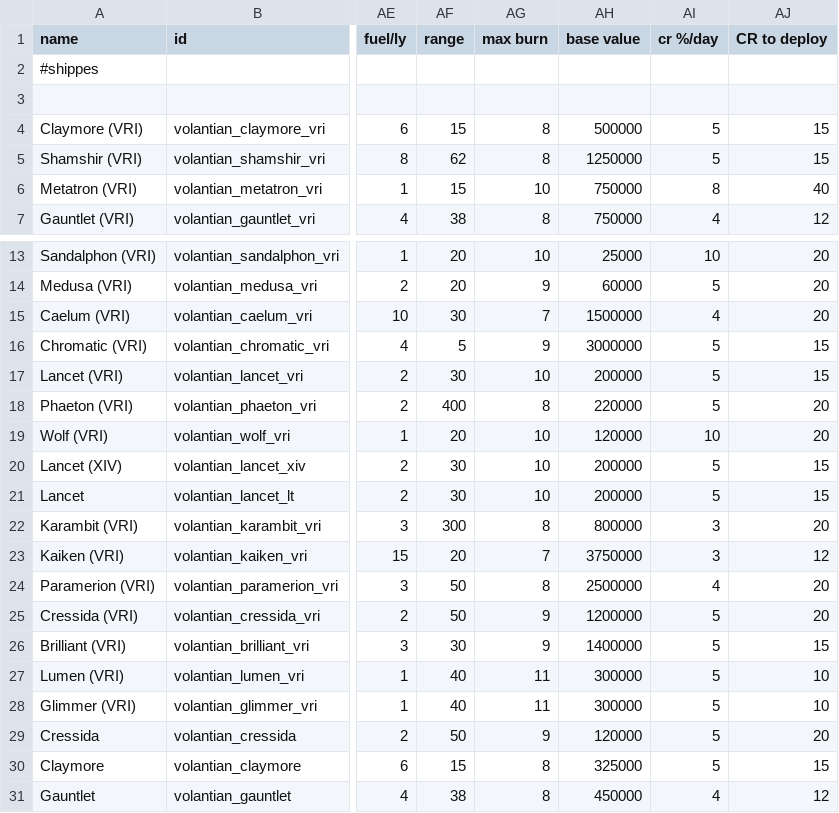
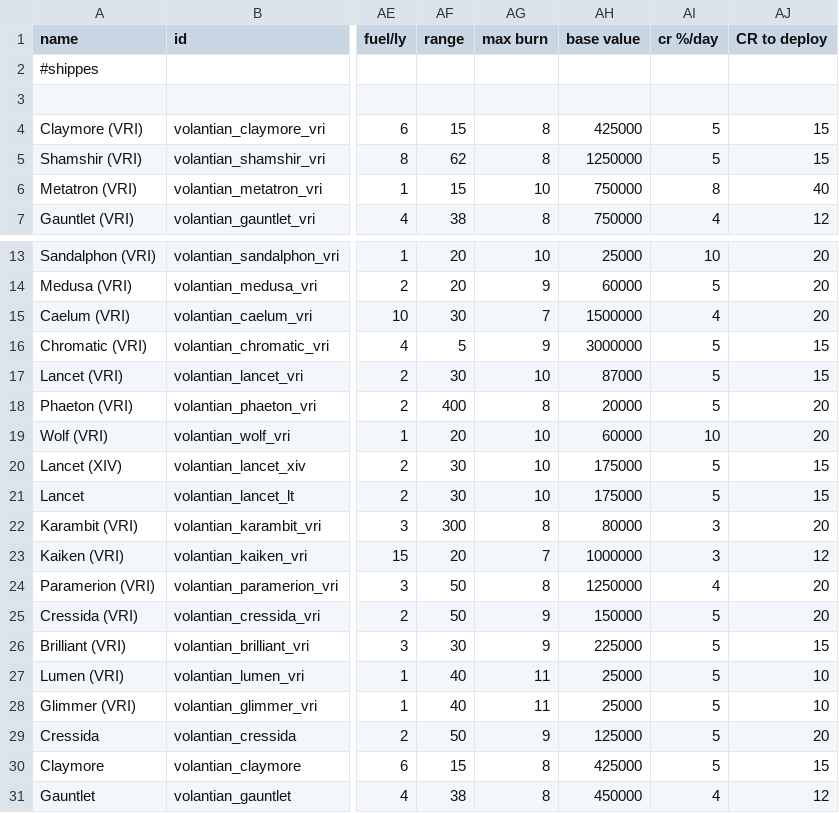
Before and after one commit to TouchOfVanilla/Volantian-Starsector-Mod, a CSV file: data/hulls/ship_data.csv, drawn as a sheet; only a part is shown, gaps mark what is left out; the diff names each change by its address in the sheet, - before the commit and + after, or states it on an @@ line.

Commit message:
Update ship_data.csv

```diff
--- a/data/hulls/ship_data.csv
+++ b/data/hulls/ship_data.csv
-AH4 (base value): 500000
+AH4 (base value): 425000
-AH17 (base value): 200000
+AH17 (base value): 87000
-AH18 (base value): 220000
+AH18 (base value): 20000
-AH19 (base value): 120000
+AH19 (base value): 60000
-AH20:AH21 (base value): 200000
+AH20:AH21 (base value): 175000
-AH22 (base value): 800000
+AH22 (base value): 80000
-AH23 (base value): 3750000
+AH23 (base value): 1000000
-AH24 (base value): 2500000
+AH24 (base value): 1250000
-AH25 (base value): 1200000
+AH25 (base value): 150000
-AH26 (base value): 1400000
+AH26 (base value): 225000
-AH27:AH28 (base value): 300000
+AH27:AH28 (base value): 25000
-AH29 (base value): 120000
+AH29 (base value): 125000
-AH30 (base value): 325000
+AH30 (base value): 425000
```
